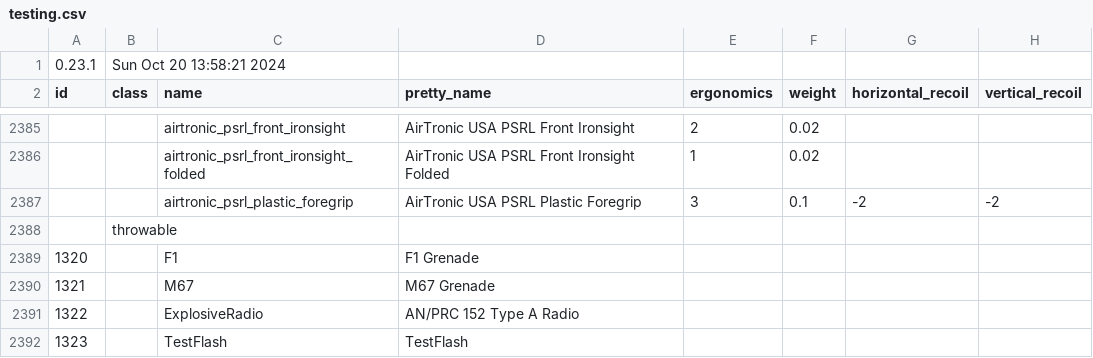
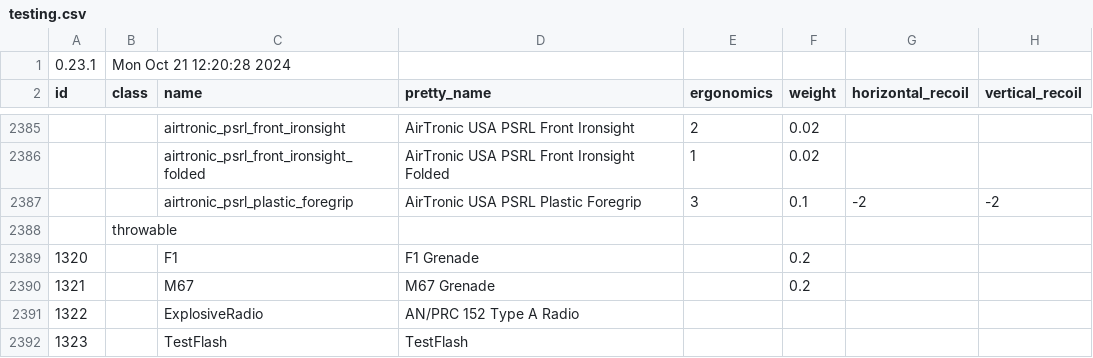
Before and after one commit to refact0r/deadline-balancing, a CSV file: testing.csv, drawn as a sheet; only a part is shown, gaps mark what is left out; the diff names each change by its address in the sheet, - before the commit and + after, or states it on an @@ line.

```diff
--- a/testing.csv
+++ b/testing.csv
-B1 (class): Sun Oct 20 13:58:21 2024
+B1 (class): Mon Oct 21 12:20:28 2024
-F2389:F2390 (weight): (empty)
+F2389:F2390 (weight): 0.2
```
Also changed, not shown: balancing.csv.
